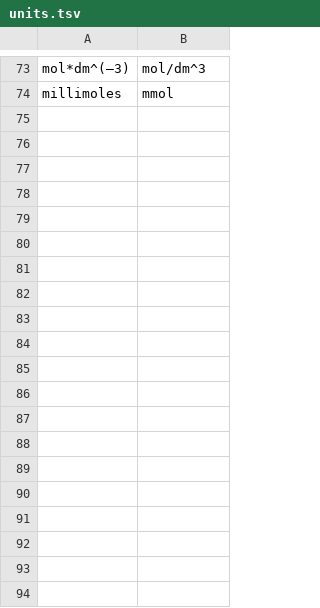
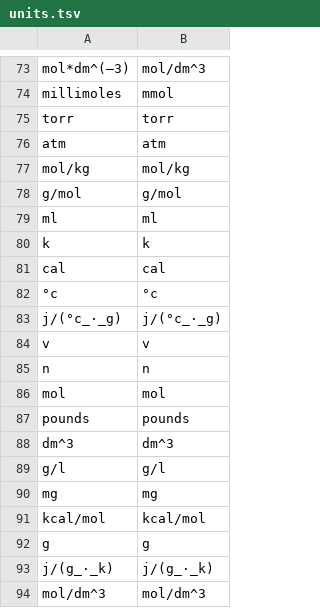
Before and after one commit to ZhuoyuWei/transformers, a TSV file: data/units.tsv, drawn as a sheet; only a part is shown, gaps mark what is left out; the diff covers the shown part only.

Commit message:
add parser v3.2 data

```diff
--- a/data/units.tsv
+++ b/data/units.tsv
@@ -74 +74,21 @@ mol*dm^(–3)	mol/dm^3
 millimoles	mmol
+torr	torr
+atm	atm
+mol/kg	mol/kg
+g/mol	g/mol
+ml	ml
+k	k
+cal	cal
+°c	°c
+j/(°c_·_g)	j/(°c_·_g)
+v	v
+n	n
+mol	mol
+pounds	pounds
+dm^3	dm^3
+g/l	g/l
+mg	mg
+kcal/mol	kcal/mol
+g	g
+j/(g_·_k)	j/(g_·_k)
+mol/dm^3	mol/dm^3
```
Also changed, not shown: 17 added rows elsewhere in this file, 9 other files.
